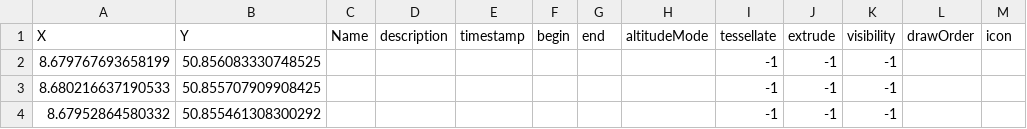
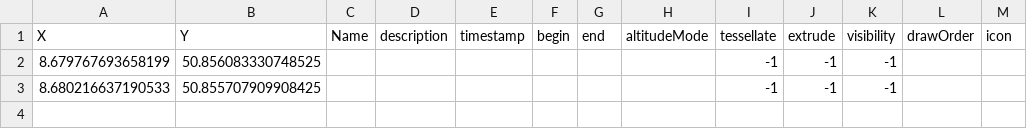
Before and after one commit to gisma/uavRmp, a CSV file: inst/extdata/positions.csv, drawn as a sheet.

```diff
--- a/inst/extdata/positions.csv
+++ b/inst/extdata/positions.csv
@@ -3,2 +3 @@ X,Y,Name,description,timestamp,begin,end,altitudeMode,tessellate,extrude,visibil
 8.680216637190533,50.855707909908425,,,,,,,-1,-1,-1,,
-8.67952864580332,50.855461308300292,,,,,,,-1,-1,-1,,
```
Also changed, not shown: 9 other files.
